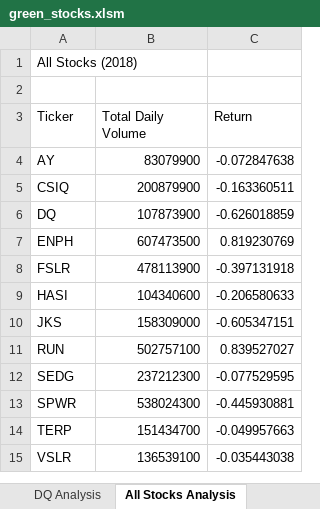
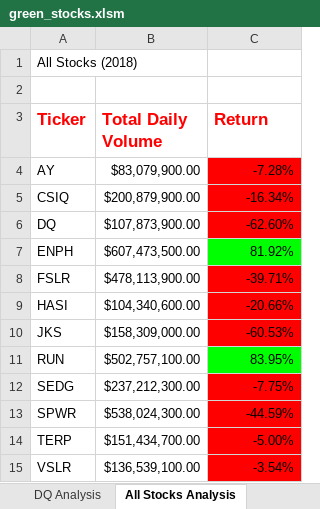
Before and after one commit to AaronAKTX/stock-analysis, an Excel workbook: green_stocks.xlsm, sheet All Stocks Analysis, drawn as a sheet; values as stored, in another font and other column widths than the file's, no borders; the diff names each change by its address in the sheet, - before the commit and + after, or states it on an @@ line.

Commit message:
checkerboard

```diff
--- a/green_stocks.xlsm (sheet All Stocks Analysis)
+++ b/green_stocks.xlsm (sheet All Stocks Analysis)
@@ A3:C3 bold: off → on, text colour: black → #FF0000, text size: larger @@
-B4 (Total Daily Volume): 83079900
+B4 (Total Daily Volume): $83,079,900.00
-C4 (Return): -0.072847638
+C4 (Return): -7.28%
-C4:C6 fill: none
+C4:C6 fill: #FF0000
-B5 (Total Daily Volume): 200879900
+B5 (Total Daily Volume): $200,879,900.00
-C5 (Return): -0.163360511
+C5 (Return): -16.34%
-B6 (Total Daily Volume): 107873900
+B6 (Total Daily Volume): $107,873,900.00
-C6 (Return): -0.626018859
+C6 (Return): -62.60%
-B7 (Total Daily Volume): 607473500
+B7 (Total Daily Volume): $607,473,500.00
-C7 (Return): 0.819230769
+C7 (Return): 81.92%
-C7 fill: none
+C7 fill: #00FF00
-B8 (Total Daily Volume): 478113900
+B8 (Total Daily Volume): $478,113,900.00
-C8 (Return): -0.397131918
+C8 (Return): -39.71%
-C8:C10 fill: none
+C8:C10 fill: #FF0000
-B9 (Total Daily Volume): 104340600
+B9 (Total Daily Volume): $104,340,600.00
-C9 (Return): -0.206580633
+C9 (Return): -20.66%
-B10 (Total Daily Volume): 158309000
+B10 (Total Daily Volume): $158,309,000.00
-C10 (Return): -0.605347151
+C10 (Return): -60.53%
-B11 (Total Daily Volume): 502757100
+B11 (Total Daily Volume): $502,757,100.00
-C11 (Return): 0.839527027
+C11 (Return): 83.95%
-C11 fill: none
+C11 fill: #00FF00
-B12 (Total Daily Volume): 237212300
+B12 (Total Daily Volume): $237,212,300.00
-C12 (Return): -0.077529595
+C12 (Return): -7.75%
-C12:C15 fill: none
+C12:C15 fill: #FF0000
-B13 (Total Daily Volume): 538024300
+B13 (Total Daily Volume): $538,024,300.00
-C13 (Return): -0.445930881
+C13 (Return): -44.59%
-B14 (Total Daily Volume): 151434700
+B14 (Total Daily Volume): $151,434,700.00
-C14 (Return): -0.049957663
+C14 (Return): -5.00%
-B15 (Total Daily Volume): 136539100
+B15 (Total Daily Volume): $136,539,100.00
-C15 (Return): -0.035443038
+C15 (Return): -3.54%
```
Also changed, not shown: other sheet tabs.
